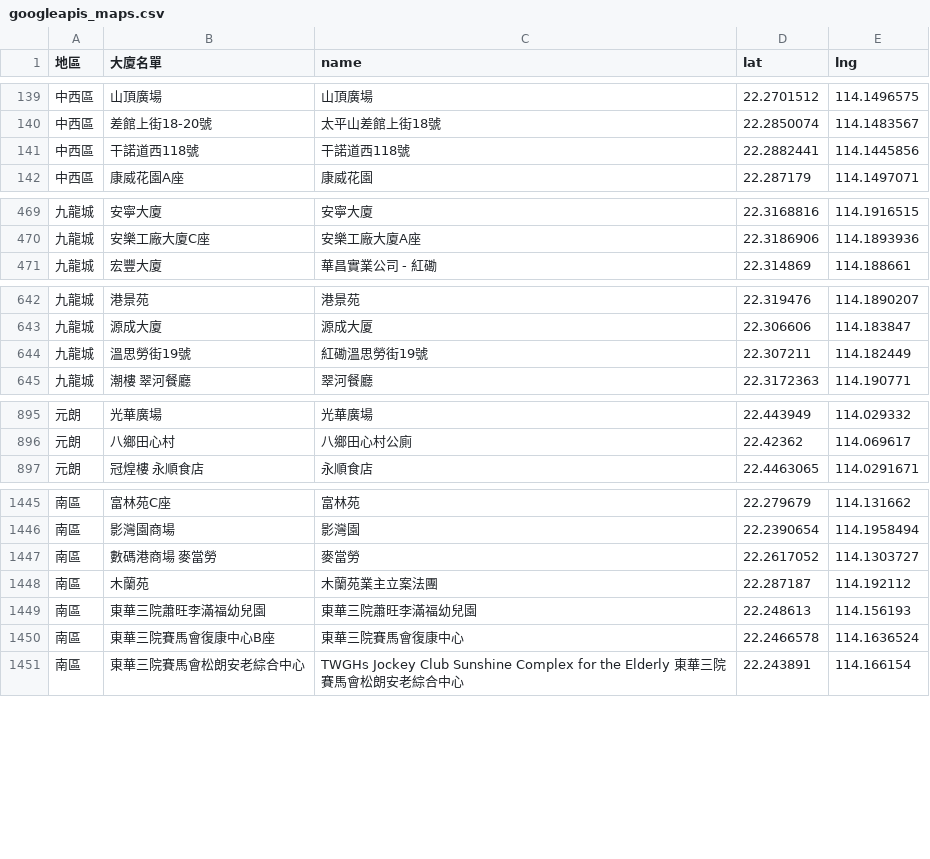
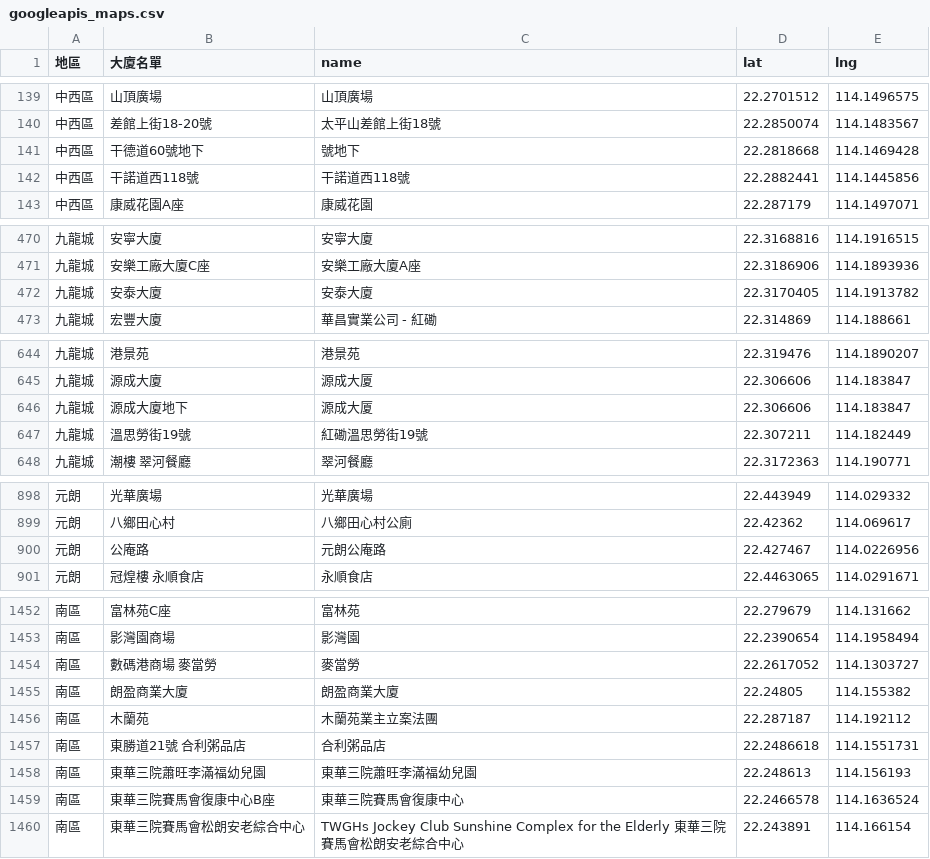
Before and after one commit to covid-hk/covid-hk.github.io, a CSV file: googleapis_maps.csv, drawn as a sheet; only a part is shown, gaps mark what is left out; the diff covers the shown part only; the diff names each change by its address in the sheet, - before the commit and + after, or states it on an @@ line.

Commit message:
Add files via upload

```diff
--- a/googleapis_maps.csv
+++ b/googleapis_maps.csv
+row 141: 中西區 | 干德道60號地下 | 號地下 | 22.2818668 | 114.1469428
+row 472: 九龍城 | 安泰大廈 | 安泰大廈 | 22.3170405 | 114.1913782
+row 646: 九龍城 | 源成大廈地下 | 源成大厦 | 22.306606 | 114.183847
+row 900: 元朗 | 公庵路 | 元朗公庵路 | 22.427467 | 114.0226956
+row 1455: 南區 | 朗盈商業大廈 | 朗盈商業大廈 | 22.24805 | 114.155382
+row 1457: 南區 | 東勝道21號 合利粥品店 | 合利粥品店 | 22.2486618 | 114.1551731
```
Also changed, not shown: 28 added rows elsewhere in this file.
